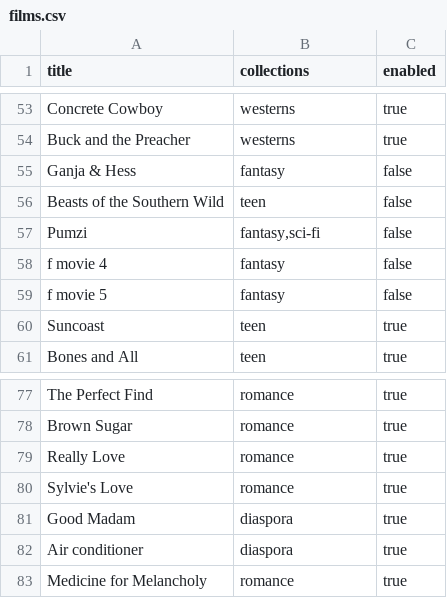
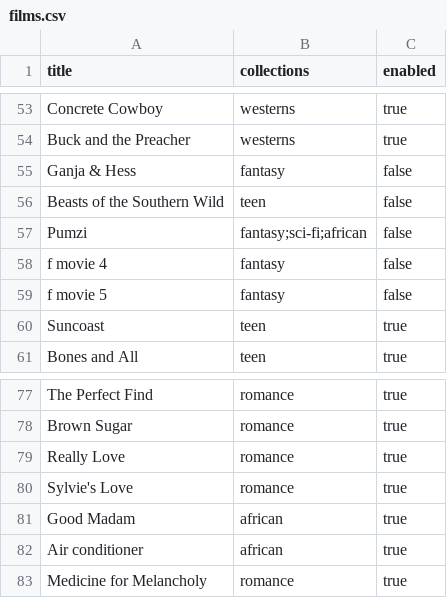
Before and after one commit to javonharper/tv, a CSV file: films.csv, drawn as a sheet; only a part is shown, gaps mark what is left out; the diff covers the shown part only.

Commit message:
Update genre labels to use 'african' instead of 'diaspora'

```diff
--- a/films.csv
+++ b/films.csv
@@ -56,3 +56,3 @@ Ganja & Hess,fantasy,false
 Beasts of the Southern Wild,teen,false
-Pumzi,"fantasy,sci-fi",false
+Pumzi,"fantasy;sci-fi;african",false
 f movie 4,fantasy,false
@@ -80,4 +80,4 @@ Really Love,romance,true
 Sylvie's Love,romance,true
-Good Madam,diaspora,true
-Air conditioner,diaspora,true
+Good Madam,african,true
+Air conditioner,african,true
 Medicine for Melancholy,romance,true
```
Also changed, not shown: 18 edited cells elsewhere in this file, channels.csv.
